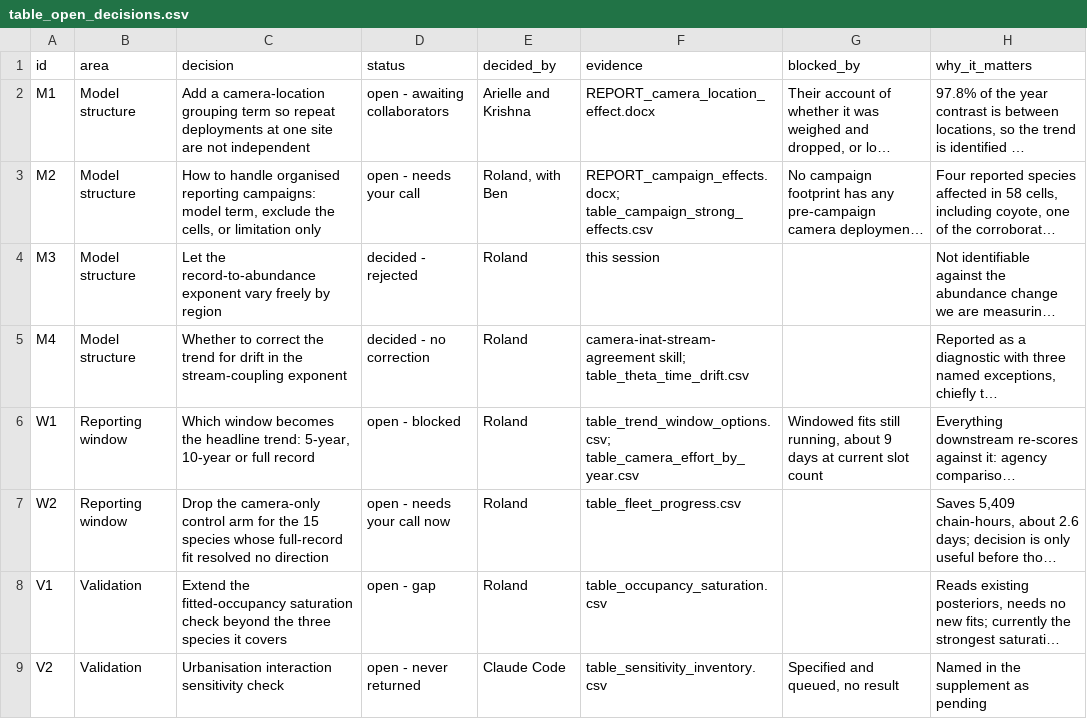
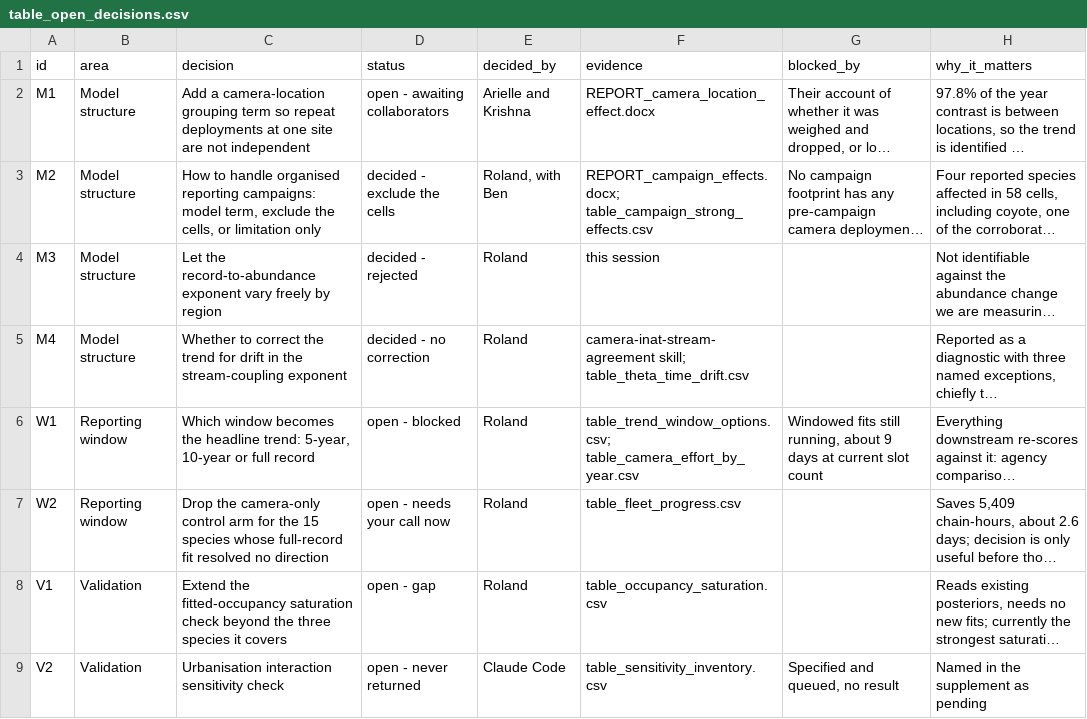
Before and after one commit to Rolandisimo1/prototype_spatial_trend, a CSV file: table_open_decisions.csv, drawn as a sheet; only a part is shown; long unchanged cells end in …; the diff names each change by its address in the sheet, - before the commit and + after, or states it on an @@ line.

Commit message:
Record decisions M2 and M5 in the decision register
M5: adopt the centred intensity-intercept parameterisation fleet-wide.
Centring log(sum lambda) on a fixed per-run constant decouples theta0 from
theta1, which had left theta1 non-converged in 67 of 68 joint fits. Verified
an exact reparameterisation (bobcat theta1 R-hat 1.24 to 1.00; deer 1.045 to
1.020; kit fox unchanged, confirming it is data-limited).

M2: exclude organised-reporting-campaign cells rather than model them. Four
species (bobcat 47, coyote 5, California ground squirrel 3, northern raccoon
3); a campaign term is not identifiable without a pre-campaign camera
baseline, so campaign-cell iNaturalist records are dropped and noted as a
limitation.

Updates REGISTER_open_decisions.md and table_open_decisions.csv.

```diff
--- a/table_open_decisions.csv
+++ b/table_open_decisions.csv
-D3 (status): open - needs your call
+D3 (status): decided - exclude the cells
```
Also changed, not shown: 1 other file.
